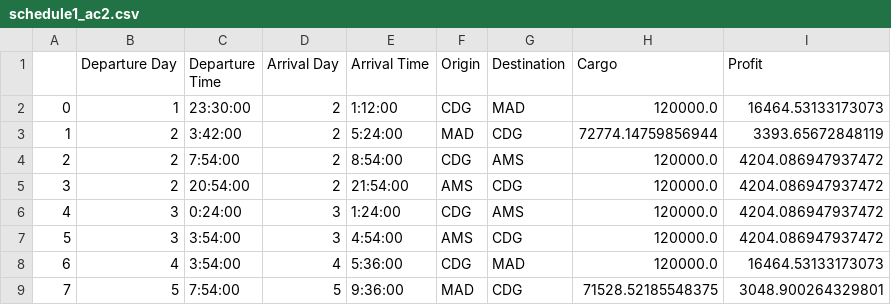
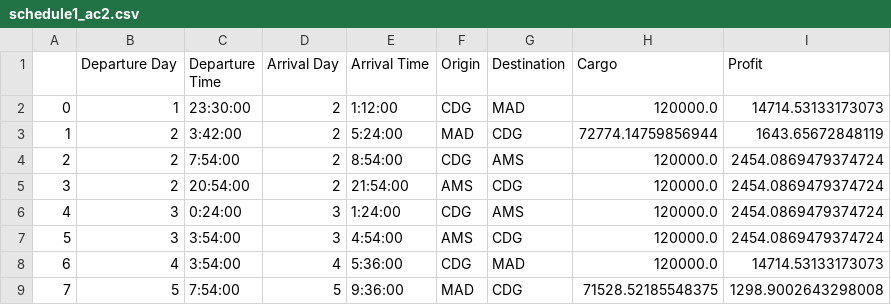
Before and after one commit to viranca/Airline_Planning_and_Optimization, a CSV file: Assignment_2/schedule1_ac2.csv, drawn as a sheet.

```diff
--- a/Assignment_2/schedule1_ac2.csv
+++ b/Assignment_2/schedule1_ac2.csv
@@ -1,9 +1,9 @@
 ,Departure Day,Departure Time,Arrival Day,Arrival Time,Origin,Destination,Cargo,Profit
-0,1,23:30:00,2,1:12:00,CDG,MAD,120000.0,16464.53133173073
-1,2,3:42:00,2,5:24:00,MAD,CDG,72774.14759856944,3393.65672848119
-2,2,7:54:00,2,8:54:00,CDG,AMS,120000.0,4204.086947937472
-3,2,20:54:00,2,21:54:00,AMS,CDG,120000.0,4204.086947937472
-4,3,0:24:00,3,1:24:00,CDG,AMS,120000.0,4204.086947937472
-5,3,3:54:00,3,4:54:00,AMS,CDG,120000.0,4204.086947937472
-6,4,3:54:00,4,5:36:00,CDG,MAD,120000.0,16464.53133173073
-7,5,7:54:00,5,9:36:00,MAD,CDG,71528.52185548375,3048.900264329801
+0,1,23:30:00,2,1:12:00,CDG,MAD,120000.0,14714.53133173073
+1,2,3:42:00,2,5:24:00,MAD,CDG,72774.14759856944,1643.65672848119
+2,2,7:54:00,2,8:54:00,CDG,AMS,120000.0,2454.0869479374724
+3,2,20:54:00,2,21:54:00,AMS,CDG,120000.0,2454.0869479374724
+4,3,0:24:00,3,1:24:00,CDG,AMS,120000.0,2454.0869479374724
+5,3,3:54:00,3,4:54:00,AMS,CDG,120000.0,2454.0869479374724
+6,4,3:54:00,4,5:36:00,CDG,MAD,120000.0,14714.53133173073
+7,5,7:54:00,5,9:36:00,MAD,CDG,71528.52185548375,1298.9002643298008
```
Also changed, not shown: Assignment_2/costmatrix_ac0.csv, Assignment_2/costmatrix_ac1.csv, 12 other files.
